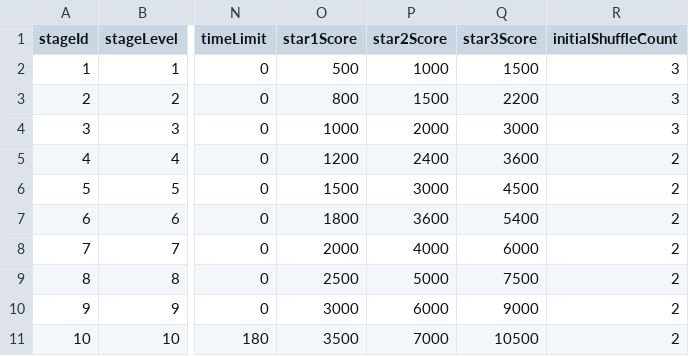
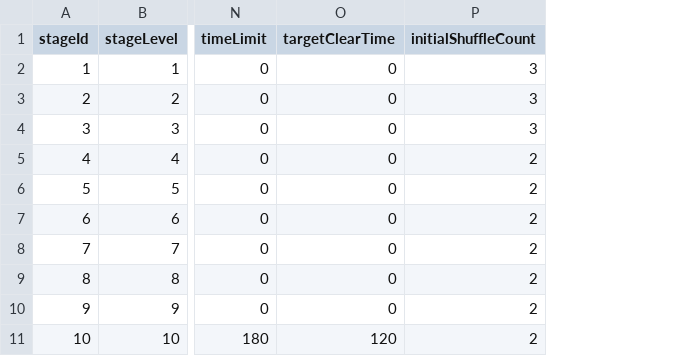
Before and after one commit to pkh8184/TileMatch, a CSV file: TrumpTile/Assets/CsvData/StageTable.csv, drawn as a sheet; only a part is shown, gaps mark what is left out; removed rows and columns are numbered as before the commit, all else as after; the diff names each change by its address in the sheet, - before the commit and + after, or states it on an @@ line.

```diff
--- a/TrumpTile/Assets/CsvData/StageTable.csv
+++ b/TrumpTile/Assets/CsvData/StageTable.csv
-column O (star1Score), rows 2-11: 500 | 800 | 1000 | 1200 | 1500 | 1800 | 2000 | 2500 | 3000 | 3500
-column P (star2Score), rows 2-11: 1000 | 1500 | 2000 | 2400 | 3000 | 3600 | 4000 | 5000 | 6000 | 7000
-column Q (star3Score), rows 2-11: 1500 | 2200 | 3000 | 3600 | 4500 | 5400 | 6000 | 7500 | 9000 | 10500
+column O (targetClearTime), rows 2-11: 0 | 0 | 0 | 0 | 0 | 0 | 0 | 0 | 0 | 120
```
Also changed, not shown: 1 other file.
